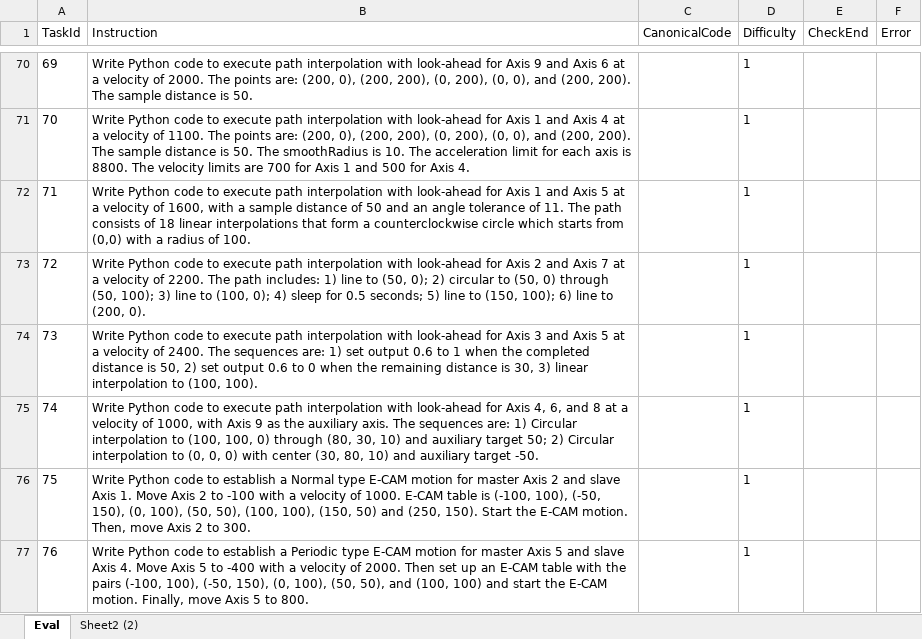
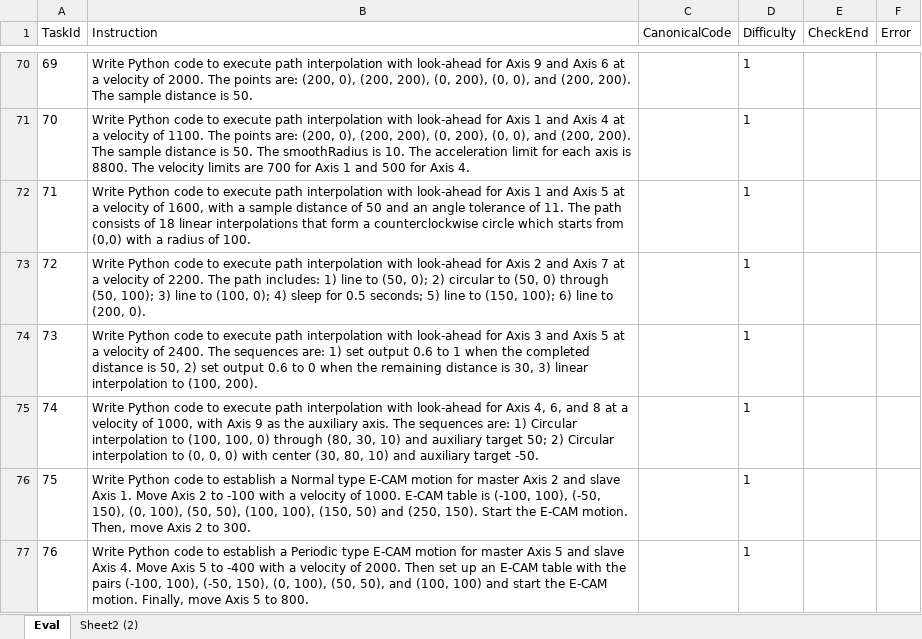
Before and after one commit to MCCodeAI/MCCode, an Excel workbook: docs/WMX3API_MCEval_Evaluation_Dataset.xlsx, sheet Eval, drawn as a sheet; only a part is shown, gaps mark what is left out; values as stored, in another font and other column widths than the file's, no borders; the diff covers the shown part only; the diff names each change by its address in the sheet, - before the commit and + after, or states it on an @@ line.

Commit message:
eval 105

```diff
--- a/docs/WMX3API_MCEval_Evaluation_Dataset.xlsx (sheet Eval)
+++ b/docs/WMX3API_MCEval_Evaluation_Dataset.xlsx (sheet Eval)
-B74 (Instruction): …to (100, 100).
+B74 (Instruction): …to (100, 200).
```
Also changed, not shown: 7 edited cells and cell formats elsewhere in this sheet, 7 other files.
